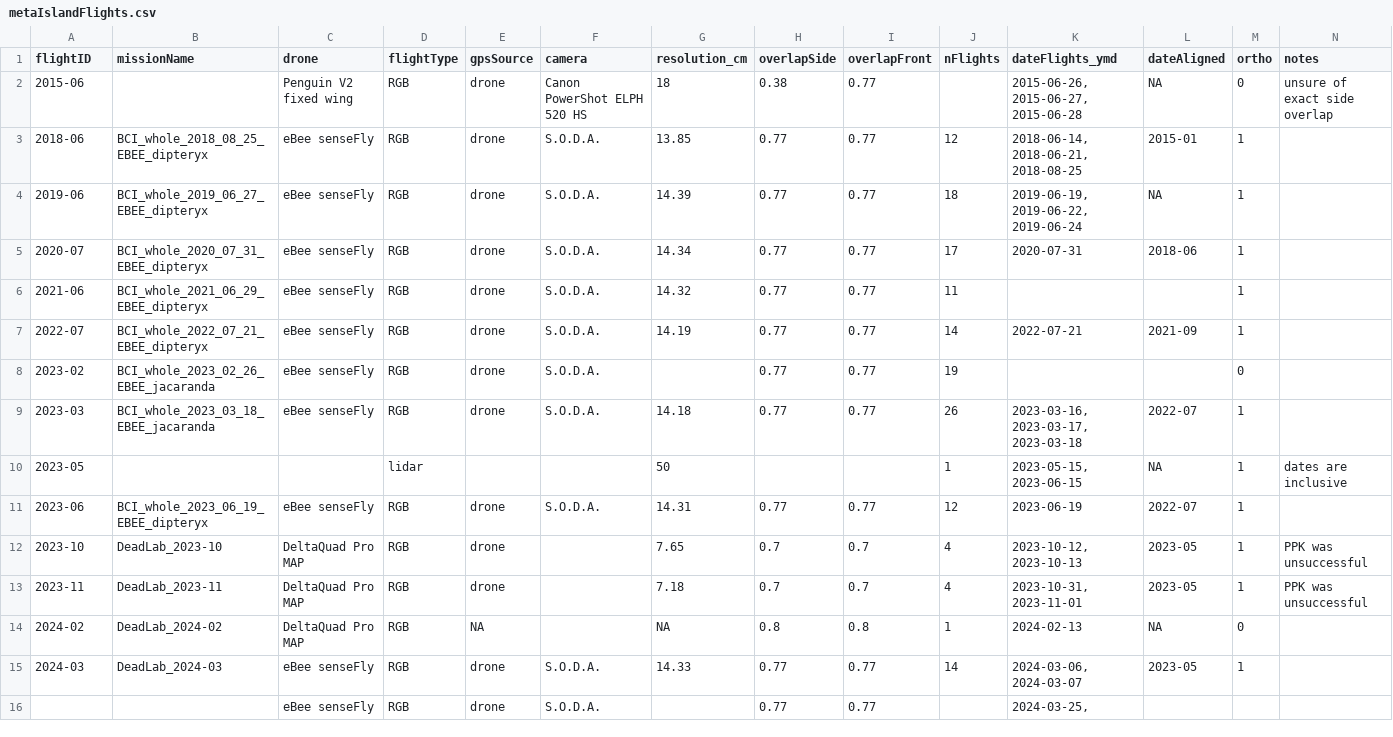
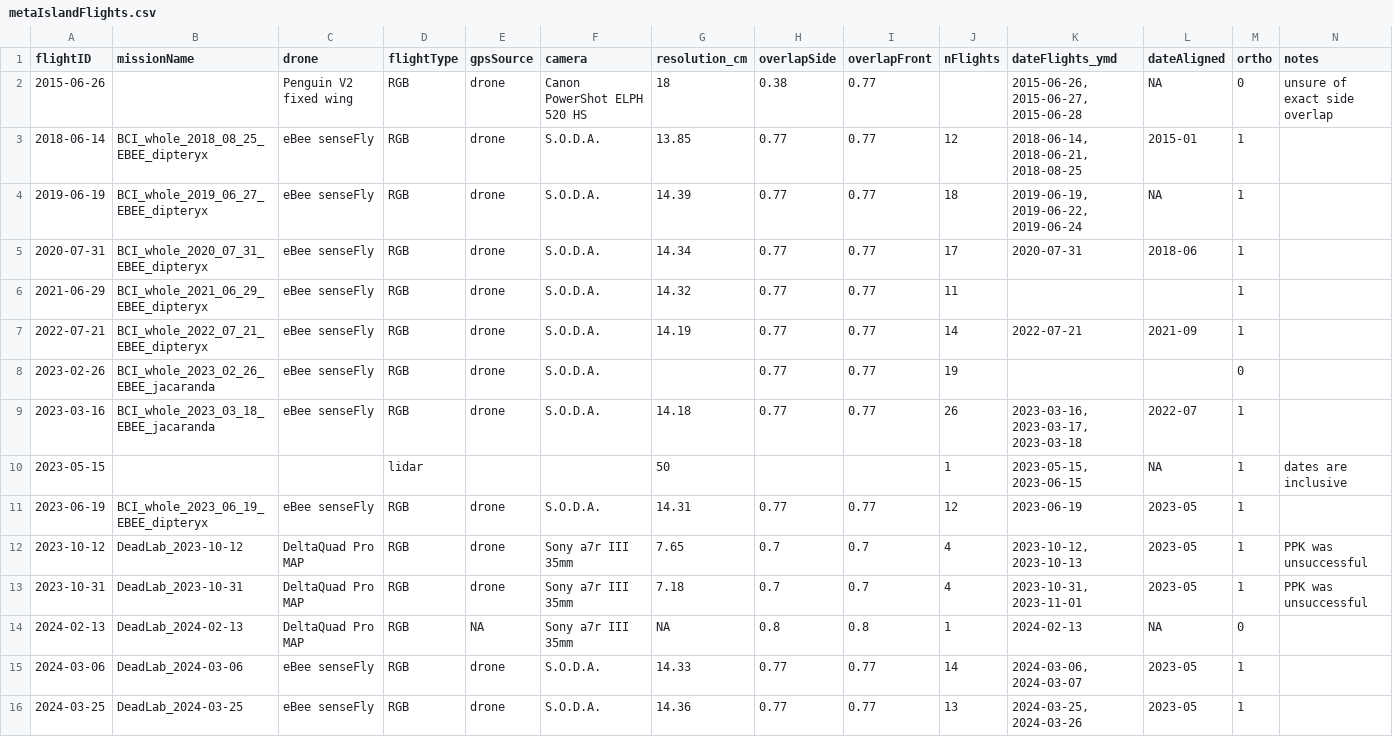
Before and after one commit to PanamaForestGEO/DroneCodeBCIwide, a CSV file: metadata/metaIslandFlights.csv, drawn as a sheet.

Commit message:
Added new flight and ids
Updated flightIDs to be YYYY-MM-DD, and added most recent flight

```diff
--- a/metadata/metaIslandFlights.csv
+++ b/metadata/metaIslandFlights.csv
@@ -1,16 +1,16 @@
 flightID,missionName,drone,flightType,gpsSource,camera,resolution_cm,overlapSide,overlapFront,nFlights,dateFlights_ymd,dateAligned,ortho,notes
-2015-06,,Penguin V2 fixed wing,RGB,drone,Canon PowerShot ELPH 520 HS,18,0.38,0.77,,"2015-06-26, 2015-06-27, 2015-06-28",NA,0,unsure of exact side overlap
-2018-06,BCI_whole_2018_08_25_EBEE_dipteryx ,eBee senseFly,RGB,drone,S.O.D.A.,13.85,0.77,0.77,12,"2018-06-14, 2018-06-21, 2018-08-25",2015-01,1,
-2019-06,BCI_whole_2019_06_27_EBEE_dipteryx ,eBee senseFly,RGB,drone,S.O.D.A.,14.39,0.77,0.77,18,"2019-06-19, 2019-06-22, 2019-06-24",NA,1,
-2020-07,BCI_whole_2020_07_31_EBEE_dipteryx,eBee senseFly,RGB,drone,S.O.D.A.,14.34,0.77,0.77,17,2020-07-31,2018-06,1,
-2021-06,BCI_whole_2021_06_29_EBEE_dipteryx,eBee senseFly,RGB,drone,S.O.D.A.,14.32,0.77,0.77,11,,,1,
-2022-07,BCI_whole_2022_07_21_EBEE_dipteryx,eBee senseFly,RGB,drone,S.O.D.A.,14.19,0.77,0.77,14,2022-07-21,2021-09,1,
-2023-02,BCI_whole_2023_02_26_EBEE_jacaranda,eBee senseFly,RGB,drone,S.O.D.A.,,0.77,0.77,19,,,0,
-2023-03,BCI_whole_2023_03_18_EBEE_jacaranda ,eBee senseFly,RGB,drone,S.O.D.A.,14.18,0.77,0.77,26,"2023-03-16, 2023-03-17, 2023-03-18",2022-07,1,
-2023-05,,,lidar,,,50,,,1,"2023-05-15, 2023-06-15",NA,1,dates are inclusive
-2023-06,BCI_whole_2023_06_19_EBEE_dipteryx,eBee senseFly,RGB,drone,S.O.D.A.,14.31,0.77,0.77,12,2023-06-19,2022-07,1,
-2023-10,DeadLab_2023-10,DeltaQuad Pro MAP,RGB,drone,,7.65,0.7,0.7,4,"2023-10-12, 2023-10-13",2023-05,1,PPK was unsuccessful
-2023-11,DeadLab_2023-11,DeltaQuad Pro MAP,RGB,drone,,7.18,0.7,0.7,4,"2023-10-31, 2023-11-01",2023-05,1,PPK was unsuccessful
-2024-02,DeadLab_2024-02,DeltaQuad Pro MAP,RGB,NA,,NA,0.8,0.8,1,2024-02-13,NA,0,
-2024-03,DeadLab_2024-03,eBee senseFly,RGB,drone,S.O.D.A.,14.33,0.77,0.77,14,"2024-03-06, 2024-03-07",2023-05,1,
-,,eBee senseFly,RGB,drone,S.O.D.A.,,0.77,0.77,,"2024-03-25,",,,
+2015-06-26,,Penguin V2 fixed wing,RGB,drone,Canon PowerShot ELPH 520 HS,18,0.38,0.77,,"2015-06-26, 2015-06-27, 2015-06-28",NA,0,unsure of exact side overlap
+2018-06-14,BCI_whole_2018_08_25_EBEE_dipteryx ,eBee senseFly,RGB,drone,S.O.D.A.,13.85,0.77,0.77,12,"2018-06-14, 2018-06-21, 2018-08-25",2015-01,1,
+2019-06-19,BCI_whole_2019_06_27_EBEE_dipteryx ,eBee senseFly,RGB,drone,S.O.D.A.,14.39,0.77,0.77,18,"2019-06-19, 2019-06-22, 2019-06-24",NA,1,
+2020-07-31,BCI_whole_2020_07_31_EBEE_dipteryx,eBee senseFly,RGB,drone,S.O.D.A.,14.34,0.77,0.77,17,2020-07-31,2018-06,1,
+2021-06-29,BCI_whole_2021_06_29_EBEE_dipteryx,eBee senseFly,RGB,drone,S.O.D.A.,14.32,0.77,0.77,11,,,1,
+2022-07-21,BCI_whole_2022_07_21_EBEE_dipteryx,eBee senseFly,RGB,drone,S.O.D.A.,14.19,0.77,0.77,14,2022-07-21,2021-09,1,
+2023-02-26,BCI_whole_2023_02_26_EBEE_jacaranda,eBee senseFly,RGB,drone,S.O.D.A.,,0.77,0.77,19,,,0,
+2023-03-16,BCI_whole_2023_03_18_EBEE_jacaranda ,eBee senseFly,RGB,drone,S.O.D.A.,14.18,0.77,0.77,26,"2023-03-16, 2023-03-17, 2023-03-18",2022-07,1,
+2023-05-15,,,lidar,,,50,,,1,"2023-05-15, 2023-06-15",NA,1,dates are inclusive
+2023-06-19,BCI_whole_2023_06_19_EBEE_dipteryx,eBee senseFly,RGB,drone,S.O.D.A.,14.31,0.77,0.77,12,2023-06-19,2023-05,1,
+2023-10-12,DeadLab_2023-10-12,DeltaQuad Pro MAP,RGB,drone,Sony a7r III 35mm,7.65,0.7,0.7,4,"2023-10-12, 2023-10-13",2023-05,1,PPK was unsuccessful
+2023-10-31,DeadLab_2023-10-31,DeltaQuad Pro MAP,RGB,drone,Sony a7r III 35mm,7.18,0.7,0.7,4,"2023-10-31, 2023-11-01",2023-05,1,PPK was unsuccessful
+2024-02-13,DeadLab_2024-02-13,DeltaQuad Pro MAP,RGB,NA,Sony a7r III 35mm,NA,0.8,0.8,1,2024-02-13,NA,0,
+2024-03-06,DeadLab_2024-03-06,eBee senseFly,RGB,drone,S.O.D.A.,14.33,0.77,0.77,14,"2024-03-06, 2024-03-07",2023-05,1,
+2024-03-25,DeadLab_2024-03-25,eBee senseFly,RGB,drone,S.O.D.A.,14.36,0.77,0.77,13,"2024-03-25, 2024-03-26",2023-05,1,
```
